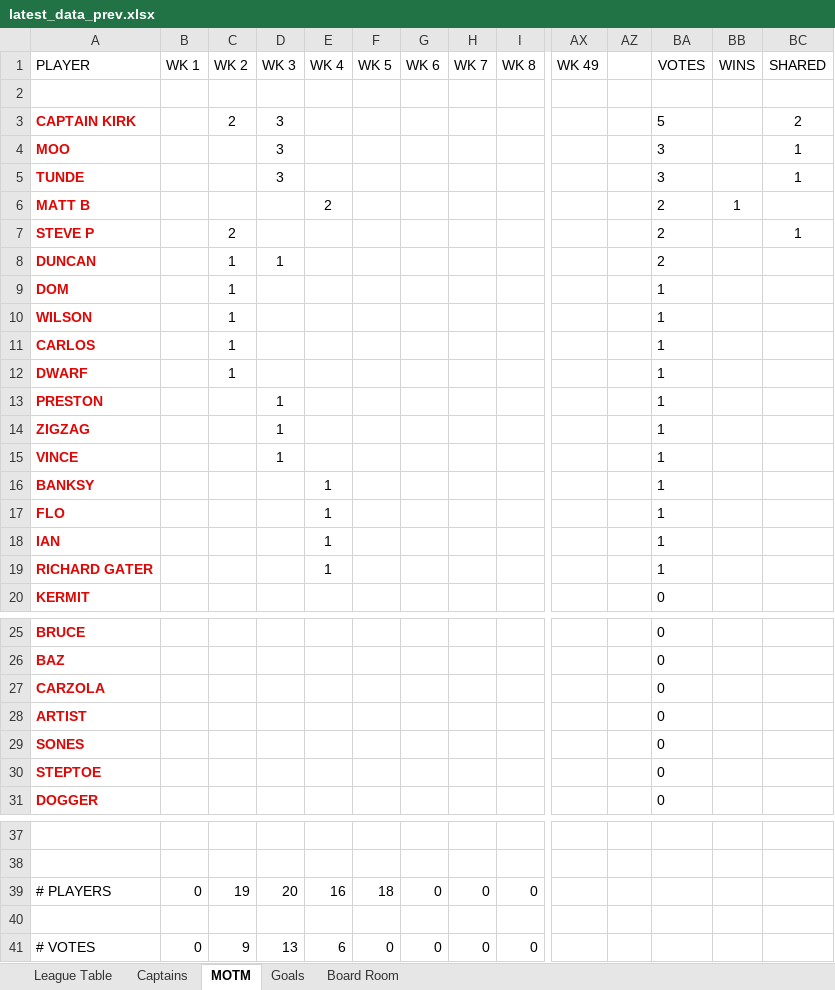
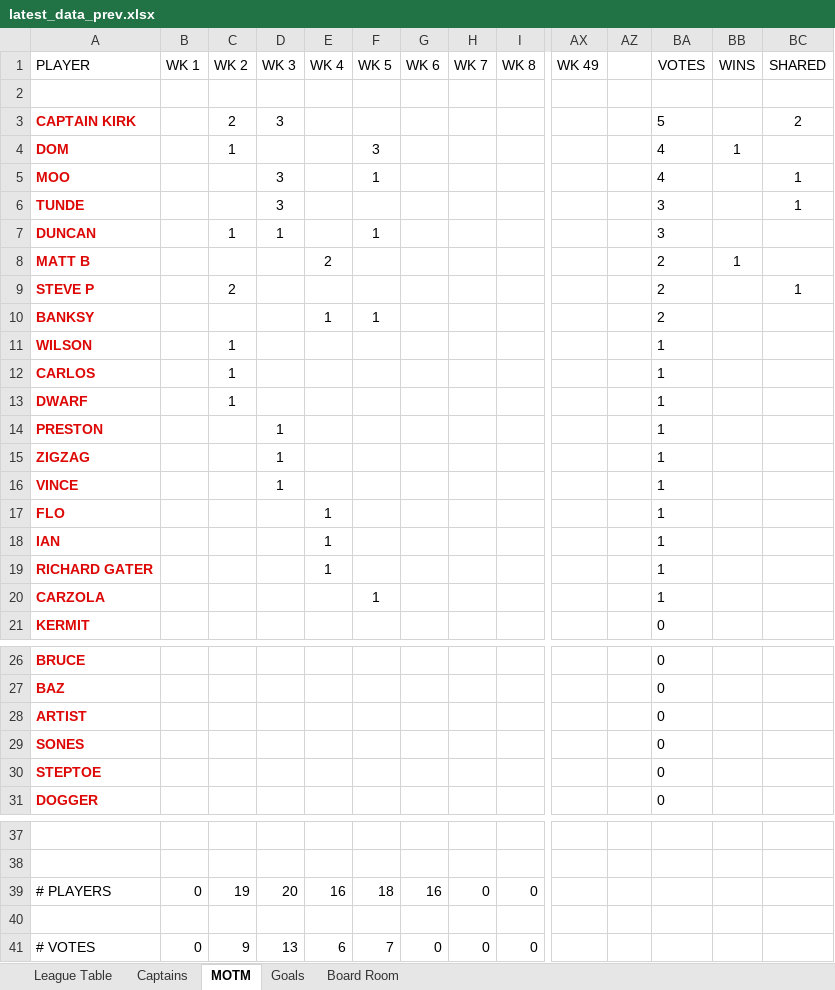
Before and after one commit to stateside2/marlow-dukes, an Excel workbook: data/latest_data_prev.xlsx, sheet MOTM, drawn as a sheet; only a part is shown, gaps mark what is left out; values as stored, in another font and other column widths than the file's, no borders; charts and pictures not drawn; removed rows and columns are numbered as before the commit, all else as after; rows hold the shown columns only; the diff names each change by its address in the sheet, - before the commit and + after, or states it on an @@ line.

```diff
--- a/data/latest_data_prev.xlsx (sheet MOTM)
+++ b/data/latest_data_prev.xlsx (sheet MOTM)
+row 4: DOM |  | 1 |  |  | 3 |  |  |  |  |  | 4 | 1
-F5 (WK 5): (empty)
+F5 (WK 5): 1
-BA5 (VOTES): 3
+BA5 (VOTES): 4
+row 7: DUNCAN |  | 1 | 1 |  | 1 |  |  |  |  |  | 3
-row 8: DUNCAN |  | 1 | 1 |  |  |  |  |  |  |  | 2
-row 9: DOM |  | 1 |  |  |  |  |  |  |  |  | 1
+row 10: BANKSY |  |  |  | 1 | 1 |  |  |  |  |  | 2
-row 16: BANKSY |  |  |  | 1 |  |  |  |  |  |  | 1
+row 20: CARZOLA |  |  |  |  | 1 |  |  |  |  |  | 1
-row 27: CARZOLA |  |  |  |  |  |  |  |  |  |  | 0
-G39 (WK 6): 0
+G39 (WK 6): 16
-F41 (WK 5): 0
+F41 (WK 5): 7
```
Also changed, not shown: sheet League Table, sheet Goals, sheet Board Room, sheet Captains, formulas that keep their value, hidden cells, data/latest_data.xlsx, 2 other files.
